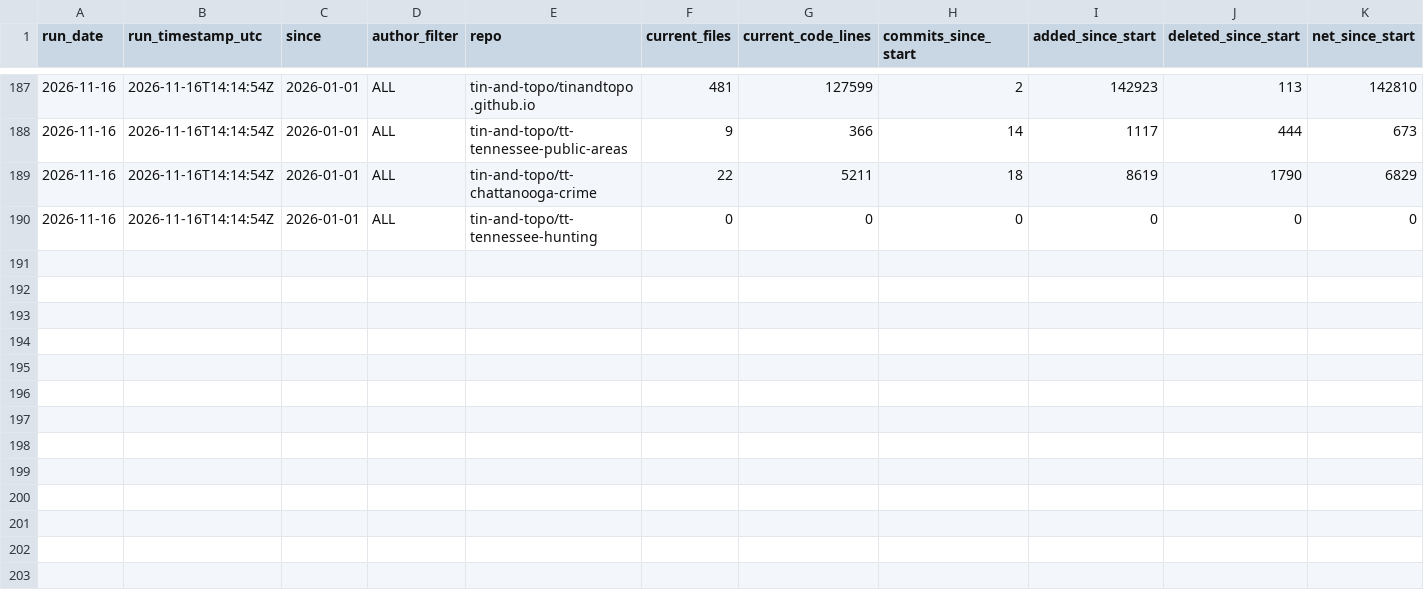
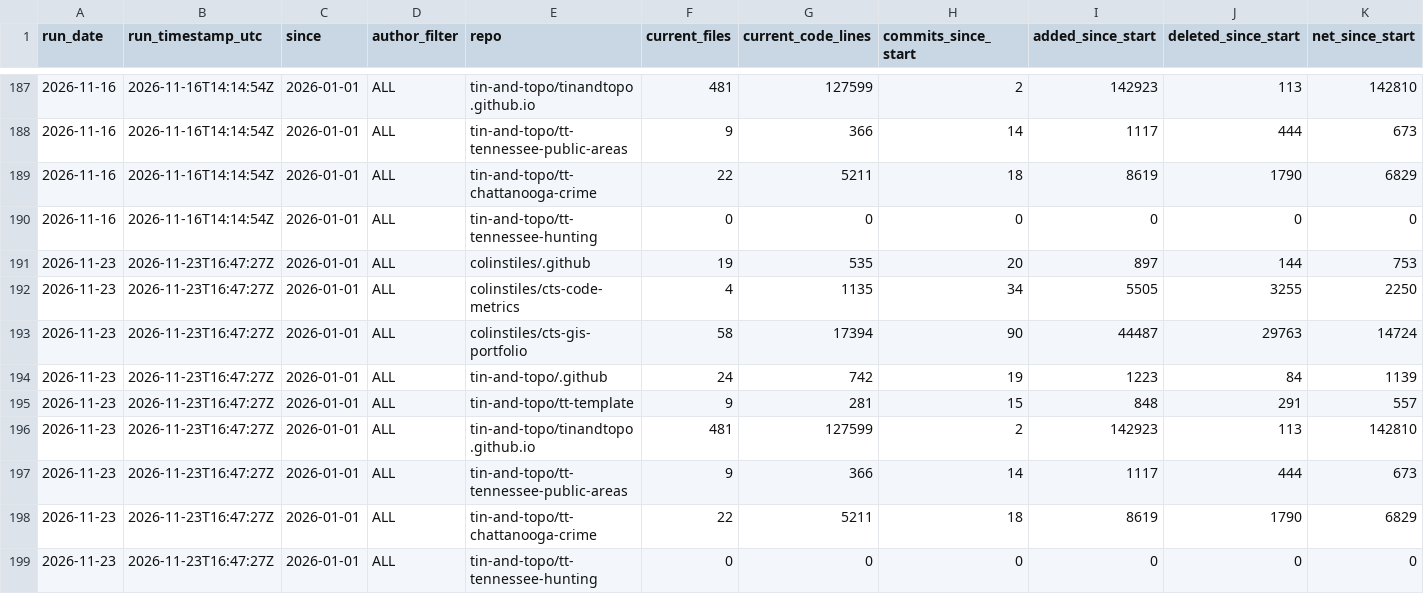
Before and after one commit to colinstiles/cts-code-metrics, a CSV file: data/repo_summary_history.csv, drawn as a sheet; only a part is shown, gaps mark what is left out; the diff names each change by its address in the sheet, - before the commit and + after, or states it on an @@ line.

```diff
--- a/data/repo_summary_history.csv
+++ b/data/repo_summary_history.csv
+row 191: 2026-11-23 | 2026-11-23T16:47:27Z | 2026-01-01 | ALL | colinstiles/.github | 19 | 535 | 20 | 897 | 144 | 753
+row 192: 2026-11-23 | 2026-11-23T16:47:27Z | 2026-01-01 | ALL | colinstiles/cts-code-metrics | 4 | 1135 | 34 | 5505 | 3255 | 2250
+row 193: 2026-11-23 | 2026-11-23T16:47:27Z | 2026-01-01 | ALL | colinstiles/cts-gis-portfolio | 58 | 17394 | 90 | 44487 | 29763 | 14724
+row 194: 2026-11-23 | 2026-11-23T16:47:27Z | 2026-01-01 | ALL | tin-and-topo/.github | 24 | 742 | 19 | 1223 | 84 | 1139
+row 195: 2026-11-23 | 2026-11-23T16:47:27Z | 2026-01-01 | ALL | tin-and-topo/tt-template | 9 | 281 | 15 | 848 | 291 | 557
+row 196: 2026-11-23 | 2026-11-23T16:47:27Z | 2026-01-01 | ALL | tin-and-topo/tinandtopo.github.io | 481 | 127599 | 2 | 142923 | 113 | 142810
+row 197: 2026-11-23 | 2026-11-23T16:47:27Z | 2026-01-01 | ALL | tin-and-topo/tt-tennessee-public-areas | 9 | 366 | 14 | 1117 | 444 | 673
+row 198: 2026-11-23 | 2026-11-23T16:47:27Z | 2026-01-01 | ALL | tin-and-topo/tt-chattanooga-crime | 22 | 5211 | 18 | 8619 | 1790 | 6829
+row 199: 2026-11-23 | 2026-11-23T16:47:27Z | 2026-01-01 | ALL | tin-and-topo/tt-tennessee-hunting | 0 | 0 | 0 | 0 | 0 | 0
```
Also changed, not shown: data/commit_activity_by_day.csv, data/run_summary_history.csv, 5 other files.
